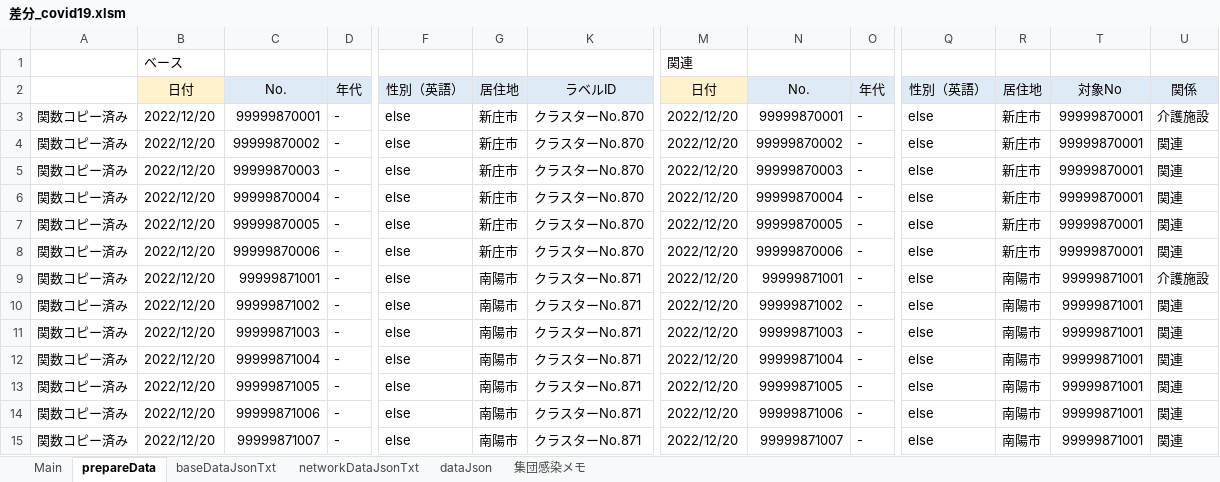
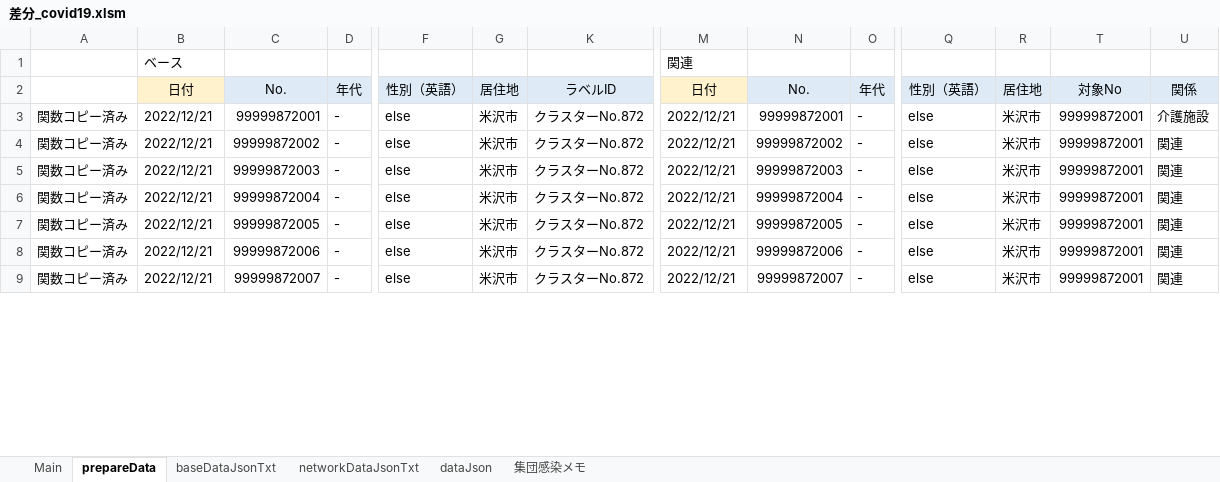
Before and after one commit to yamaserif/yamagata-covid19-virusNetworkJsonGenerator, an Excel workbook: 差分のみ/差分_covid19.xlsm, sheet prepareData, drawn as a sheet; only a part is shown, gaps mark what is left out; values as stored, in another font and other column widths than the file's, no borders; removed rows and columns are numbered as before the commit, all else as after; rows hold the shown columns only; the diff covers the shown part only; the diff names each change by its address in the sheet, - before the commit and + after, or states it on an @@ line.

```diff
--- a/差分のみ/差分_covid19.xlsm (sheet prepareData)
+++ b/差分のみ/差分_covid19.xlsm (sheet prepareData)
-B3:B8 (ベース): 2022/12/20
+B3:B8 (ベース): 2022/12/21
-C3: 99999870001
+C3: 99999872001
-G3:G8: 新庄市
+G3:G8: 米沢市
-K3:K8: クラスターNo.870
+K3:K8: クラスターNo.872
-M3:M8 (関連): 2022/12/20
+M3:M8 (関連): 2022/12/21
-N3: 99999870001
+N3: 99999872001
-R3:R8: 新庄市
+R3:R8: 米沢市
-T3:T8: 99999870001
+T3:T8: 99999872001
-C4: 99999870002
+C4: 99999872002
-N4: 99999870002
+N4: 99999872002
-C5: 99999870003
+C5: 99999872003
-N5: 99999870003
+N5: 99999872003
-C6: 99999870004
+C6: 99999872004
-N6: 99999870004
+N6: 99999872004
-C7: 99999870005
+C7: 99999872005
-N7: 99999870005
+N7: 99999872005
-C8: 99999870006
+C8: 99999872006
-N8: 99999870006
+N8: 99999872006
-row 9: 関数コピー済み | 2022/12/20 | 99999871001 | - | else | 南陽市 | クラスターNo.871 | 2022/12/20 | 99999871001 | - | else | 南陽市 | 99999871001 | 介護施設
-B9 (ベース): 2022/12/20
+B9 (ベース): 2022/12/21
-C9: 99999871002
+C9: 99999872007
-G9: 南陽市
+G9: 米沢市
-K9: クラスターNo.871
+K9: クラスターNo.872
-M9 (関連): 2022/12/20
+M9 (関連): 2022/12/21
-N9: 99999871002
+N9: 99999872007
-R9: 南陽市
+R9: 米沢市
-T9: 99999871001
+T9: 99999872001
-row 11: 関数コピー済み | 2022/12/20 | 99999871003 | - | else | 南陽市 | クラスターNo.871 | 2022/12/20 | 99999871003 | - | else | 南陽市 | 99999871001 | 関連
-row 12: 関数コピー済み | 2022/12/20 | 99999871004 | - | else | 南陽市 | クラスターNo.871 | 2022/12/20 | 99999871004 | - | else | 南陽市 | 99999871001 | 関連
-row 13: 関数コピー済み | 2022/12/20 | 99999871005 | - | else | 南陽市 | クラスターNo.871 | 2022/12/20 | 99999871005 | - | else | 南陽市 | 99999871001 | 関連
-row 14: 関数コピー済み | 2022/12/20 | 99999871006 | - | else | 南陽市 | クラスターNo.871 | 2022/12/20 | 99999871006 | - | else | 南陽市 | 99999871001 | 関連
-row 15: 関数コピー済み | 2022/12/20 | 99999871007 | - | else | 南陽市 | クラスターNo.871 | 2022/12/20 | 99999871007 | - | else | 南陽市 | 99999871001 | 関連
```
Also changed, not shown: 6 added rows elsewhere in this sheet, sheet Main, sheet networkDataJsonTxt, sheet baseDataJsonTxt, sheet dataJson, formulas that keep their value, hidden cells, 4 other files.
